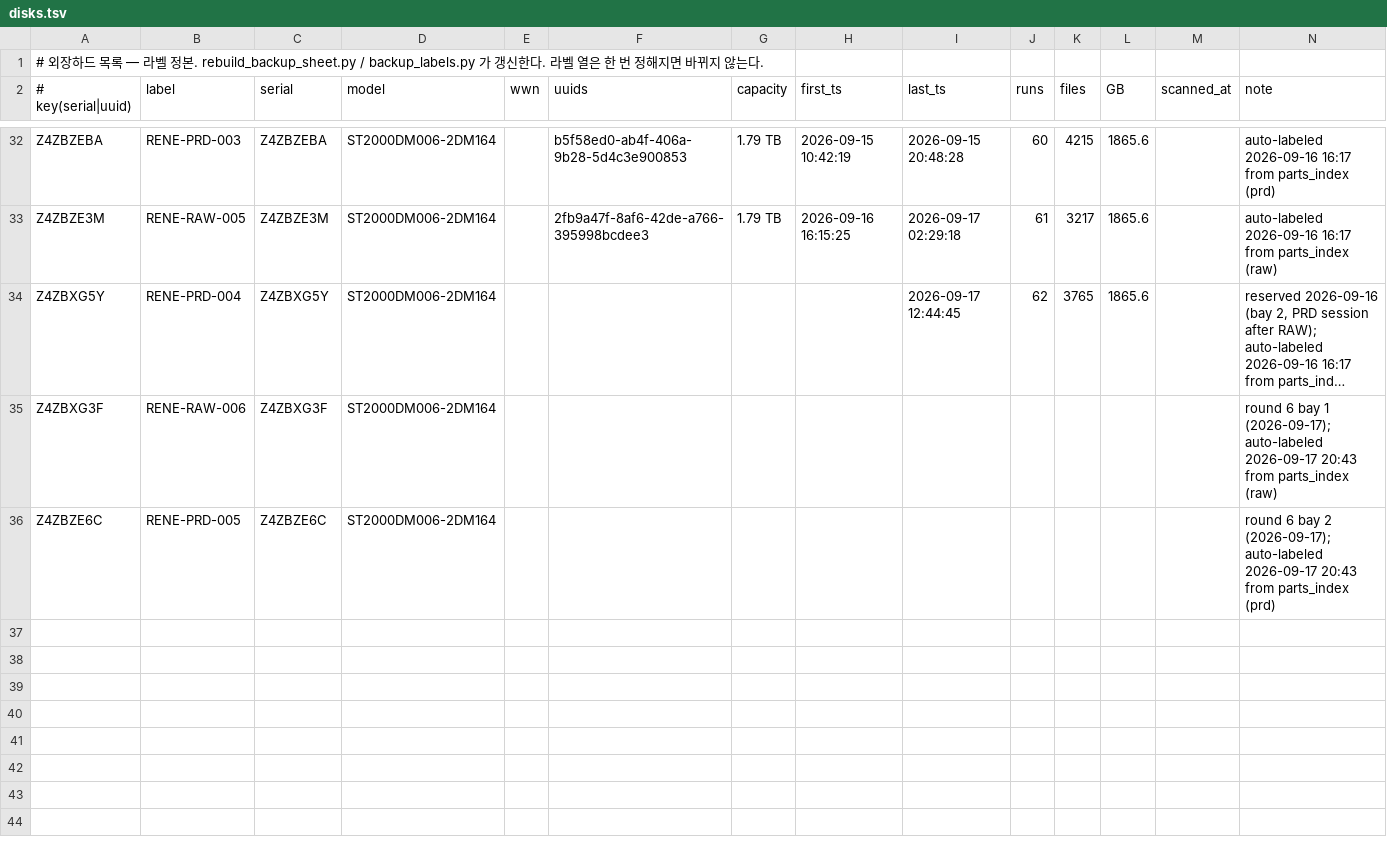
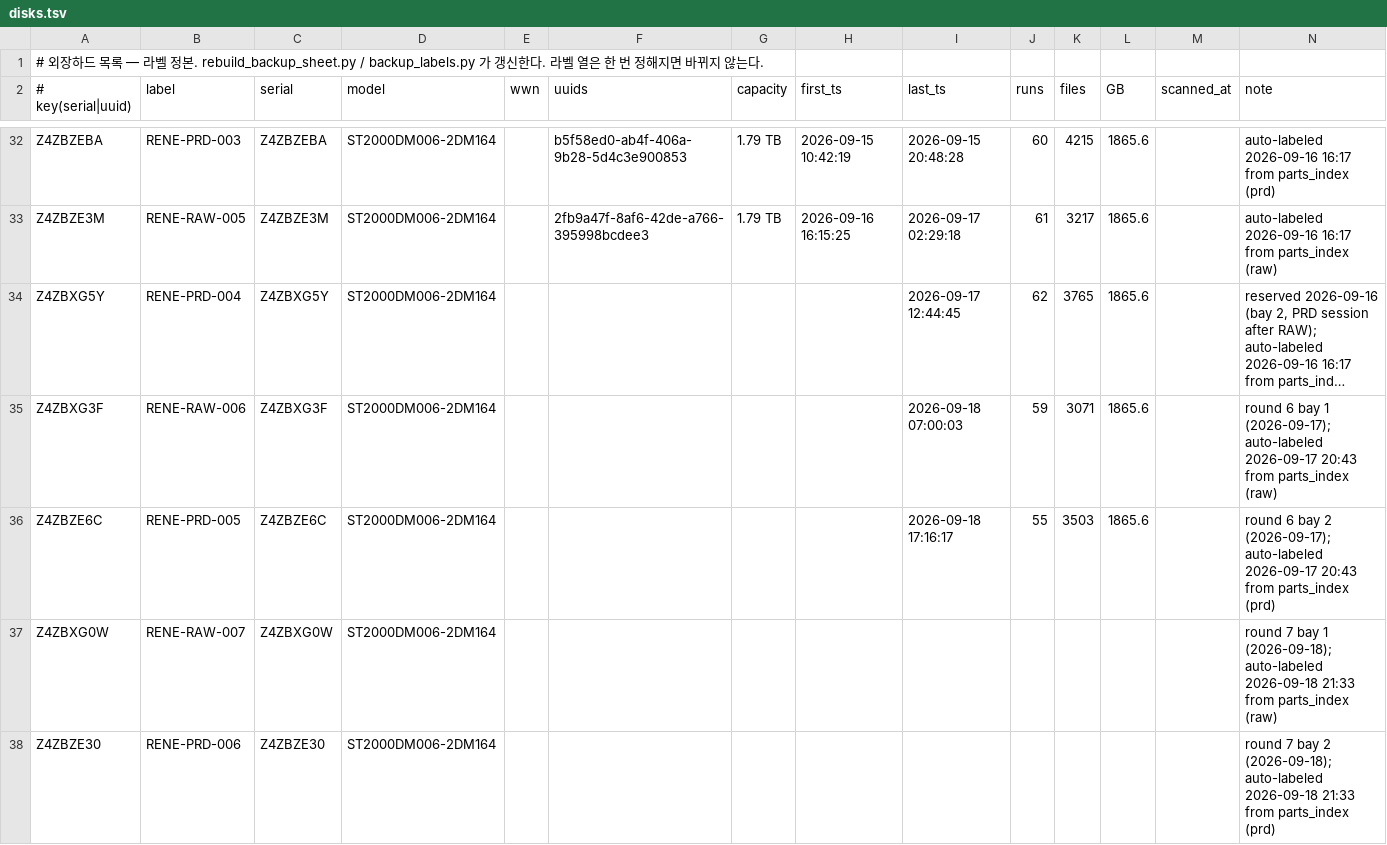
Before and after one commit to Sang-Yong/RENE-daq-rcterm, a TSV file: docs/backup-disks/disks.tsv, drawn as a sheet; only a part is shown, gaps mark what is left out; long unchanged cells end in …; the diff names each change by its address in the sheet, - before the commit and + after, or states it on an @@ line.

```diff
--- a/docs/backup-disks/disks.tsv
+++ b/docs/backup-disks/disks.tsv
-I35 (last_ts): (empty)
+I35 (last_ts): 2026-09-18 07:00:03
-J35 (runs): (empty)
+J35 (runs): 59
-K35 (files): (empty)
+K35 (files): 3071
-L35:L36 (GB): (empty)
+L35:L36 (GB): 1865.6
-I36 (last_ts): (empty)
+I36 (last_ts): 2026-09-18 17:16:17
-J36 (runs): (empty)
+J36 (runs): 55
-K36 (files): (empty)
+K36 (files): 3503
+row 37: Z4ZBXG0W | RENE-RAW-007 | Z4ZBXG0W | ST2000DM006-2DM164 |  |  |  |  |  |  |  |  |  | round 7 bay 1 (2026-09-18); auto-labeled 2026-09-18 21:33 from parts_index (raw)
+row 38: Z4ZBZE30 | RENE-PRD-006 | Z4ZBZE30 | ST2000DM006-2DM164 |  |  |  |  |  |  |  |  |  | round 7 bay 2 (2026-09-18); auto-labeled 2026-09-18 21:33 from parts_index (prd)
```
Also changed, not shown: 1 other file.
